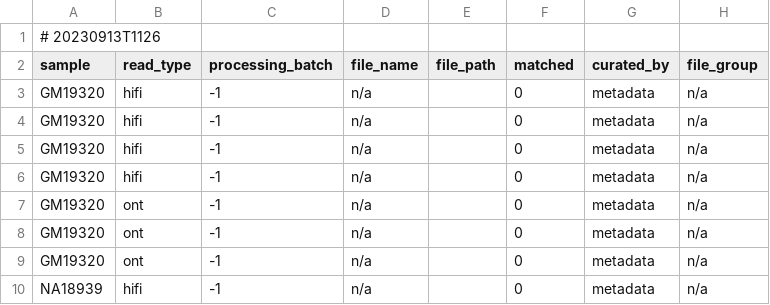
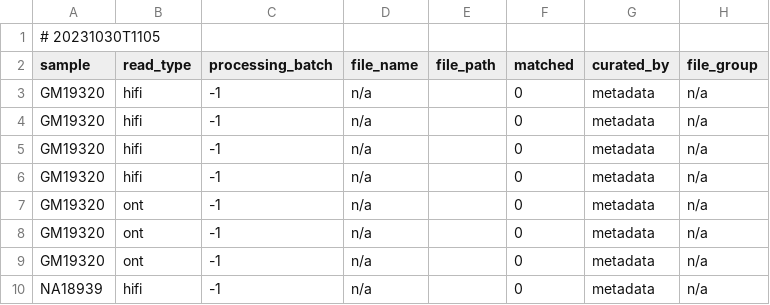
Before and after one commit to core-unit-bioinformatics/project-run-hgsvc-hybrid-assemblies, a TSV file: annotations/autogen/error_files.tsv, drawn as a sheet; only a part is shown; the diff names each change by its address in the sheet, - before the commit and + after, or states it on an @@ line.

```diff
--- a/annotations/autogen/error_files.tsv
+++ b/annotations/autogen/error_files.tsv
-A1 (sample): # 20230913T1126
+A1 (sample): # 20231030T1105
```
Also changed, not shown: annotations/autogen/annotated_files.tsv, annotations/projectmng/data_production_status.tsv, 5 other files.
